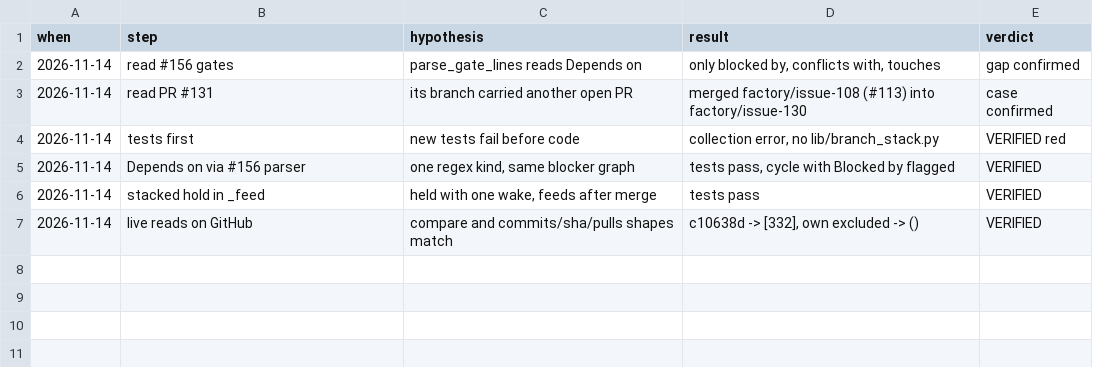
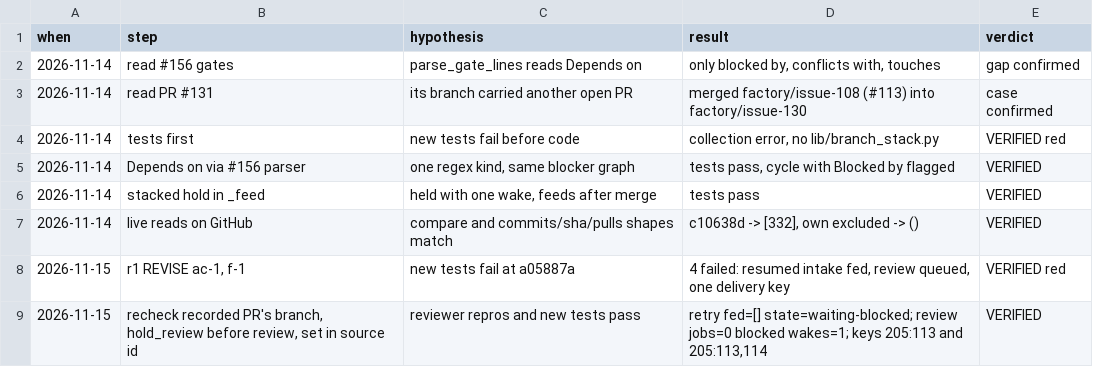
Before and after one commit to maxharris1/factory, a TSV file: docs/decisions/205-trail.tsv, drawn as a sheet.

```diff
--- a/docs/decisions/205-trail.tsv
+++ b/docs/decisions/205-trail.tsv
@@ -7 +7,3 @@ when	step	hypothesis	result	verdict
 2026-11-14	live reads on GitHub	compare and commits/sha/pulls shapes match	c10638d -> [332], own excluded -> ()	VERIFIED
+2026-11-15	r1 REVISE ac-1, f-1	new tests fail at a05887a	4 failed: resumed intake fed, review queued, one delivery key	VERIFIED red
+2026-11-15	recheck recorded PR's branch, hold_review before review, set in source id	reviewer repros and new tests pass	retry fed=[] state=waiting-blocked; review jobs=0 blocked wakes=1; keys 205:113 and 205:113,114	VERIFIED
```
Also changed, not shown: 5 other files.
